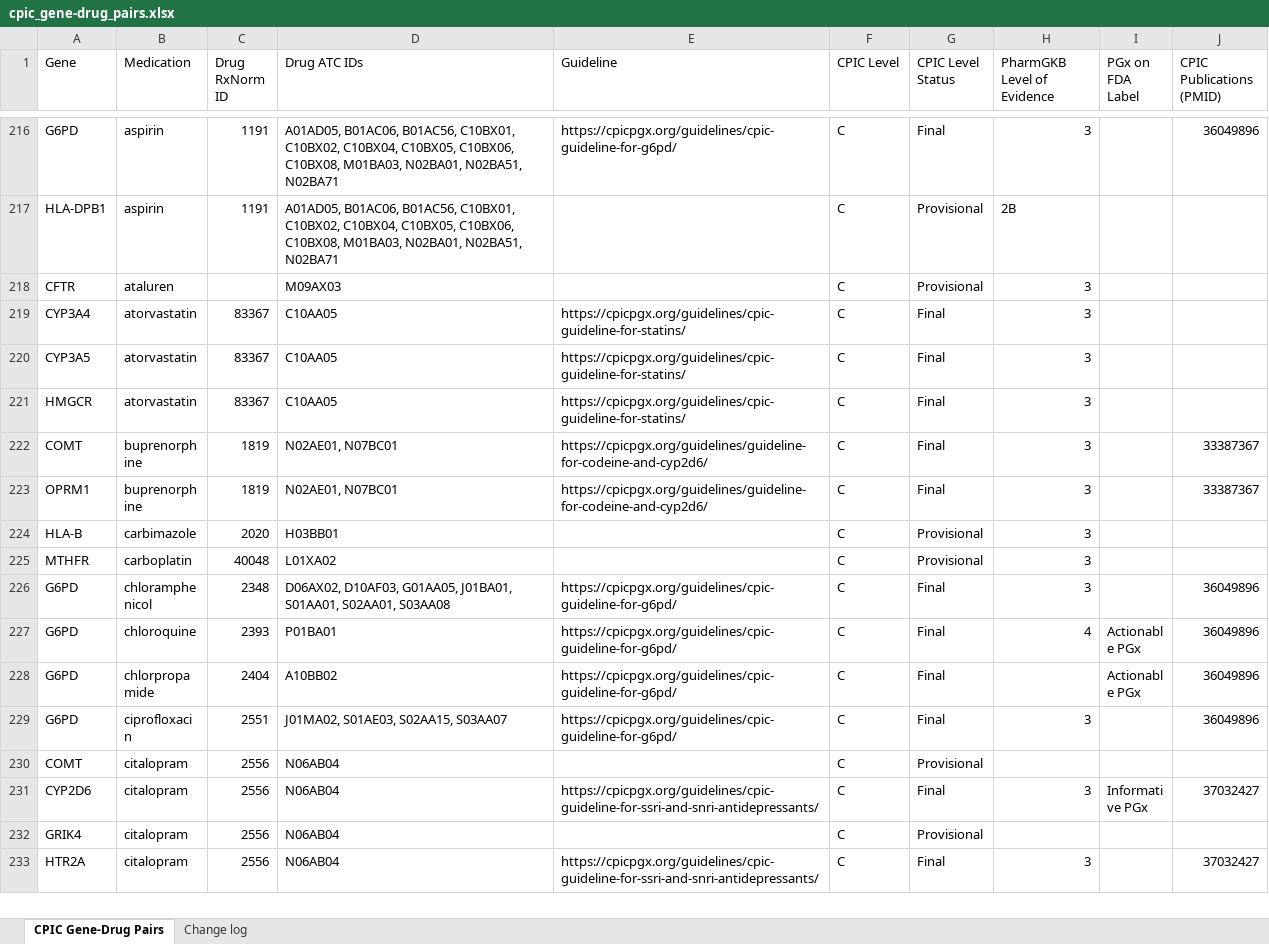
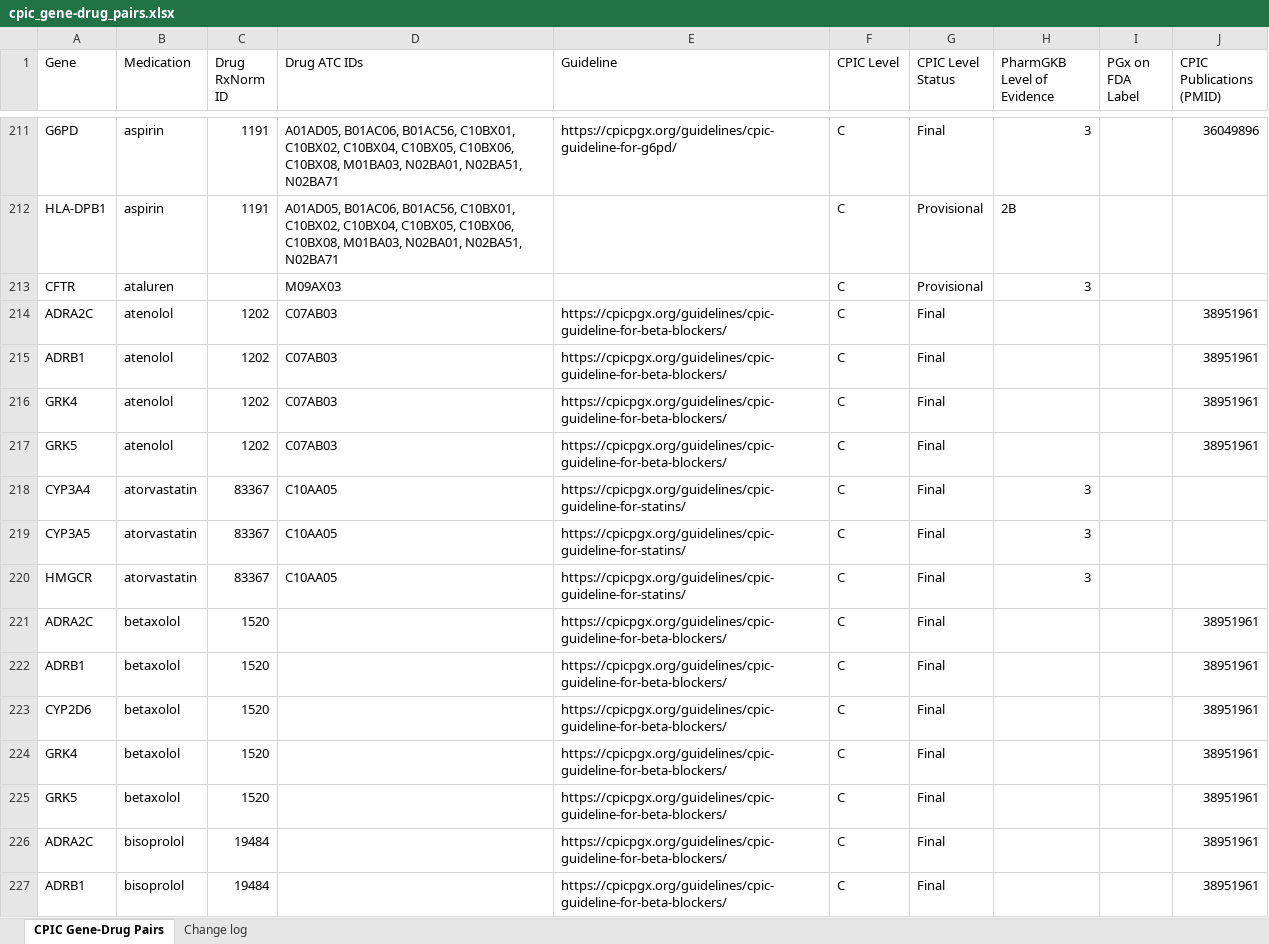
Before and after one commit to pgxposttest/GenoAssist, an Excel workbook: data/cpic_gene-drug_pairs.xlsx, sheet CPIC Gene-Drug Pairs, drawn as a sheet; only a part is shown, gaps mark what is left out; the shorter side is filled out with more unchanged rows; values as stored, in another font and other column widths than the file's, no cell formats; the diff covers the shown part only; the diff names each change by its address in the sheet, - before the commit and + after, or states it on an @@ line.

```diff
--- a/data/cpic_gene-drug_pairs.xlsx (sheet CPIC Gene-Drug Pairs)
+++ b/data/cpic_gene-drug_pairs.xlsx (sheet CPIC Gene-Drug Pairs)
+row 214: ADRA2C | atenolol | 1202 | C07AB03 | https://cpicpgx.org/guidelines/cpic-guideline-for-beta-blockers/ | C | Final |  |  | 38951961
+row 215: ADRB1 | atenolol | 1202 | C07AB03 | https://cpicpgx.org/guidelines/cpic-guideline-for-beta-blockers/ | C | Final |  |  | 38951961
+row 216: GRK4 | atenolol | 1202 | C07AB03 | https://cpicpgx.org/guidelines/cpic-guideline-for-beta-blockers/ | C | Final |  |  | 38951961
+row 217: GRK5 | atenolol | 1202 | C07AB03 | https://cpicpgx.org/guidelines/cpic-guideline-for-beta-blockers/ | C | Final |  |  | 38951961
+row 221: ADRA2C | betaxolol | 1520 |  | https://cpicpgx.org/guidelines/cpic-guideline-for-beta-blockers/ | C | Final |  |  | 38951961
+row 222: ADRB1 | betaxolol | 1520 |  | https://cpicpgx.org/guidelines/cpic-guideline-for-beta-blockers/ | C | Final |  |  | 38951961
+row 223: CYP2D6 | betaxolol | 1520 |  | https://cpicpgx.org/guidelines/cpic-guideline-for-beta-blockers/ | C | Final |  |  | 38951961
+row 224: GRK4 | betaxolol | 1520 |  | https://cpicpgx.org/guidelines/cpic-guideline-for-beta-blockers/ | C | Final |  |  | 38951961
+row 225: GRK5 | betaxolol | 1520 |  | https://cpicpgx.org/guidelines/cpic-guideline-for-beta-blockers/ | C | Final |  |  | 38951961
+row 226: ADRA2C | bisoprolol | 19484 |  | https://cpicpgx.org/guidelines/cpic-guideline-for-beta-blockers/ | C | Final |  |  | 38951961
+row 227: ADRB1 | bisoprolol | 19484 |  | https://cpicpgx.org/guidelines/cpic-guideline-for-beta-blockers/ | C | Final |  |  | 38951961
```
Also changed, not shown: 55 added rows and 11 removed rows elsewhere in this sheet, sheet Change log, cell formats, 10 other files.
